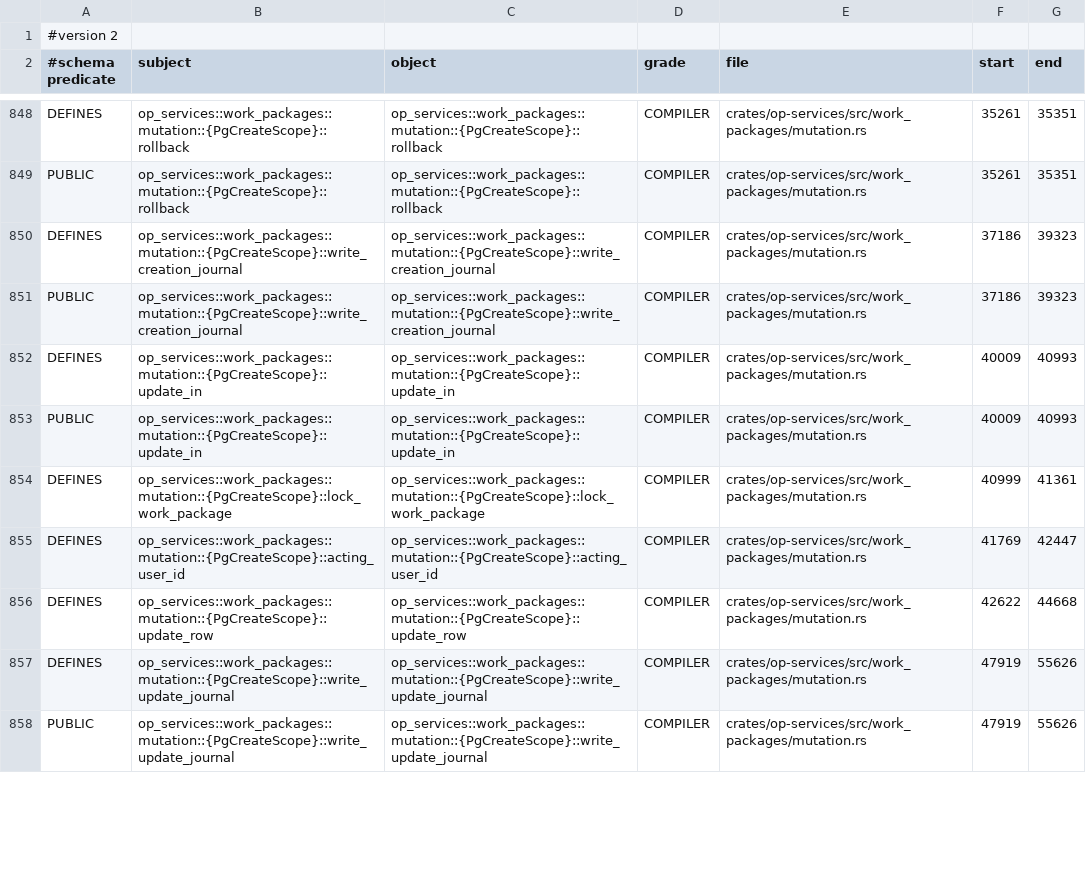
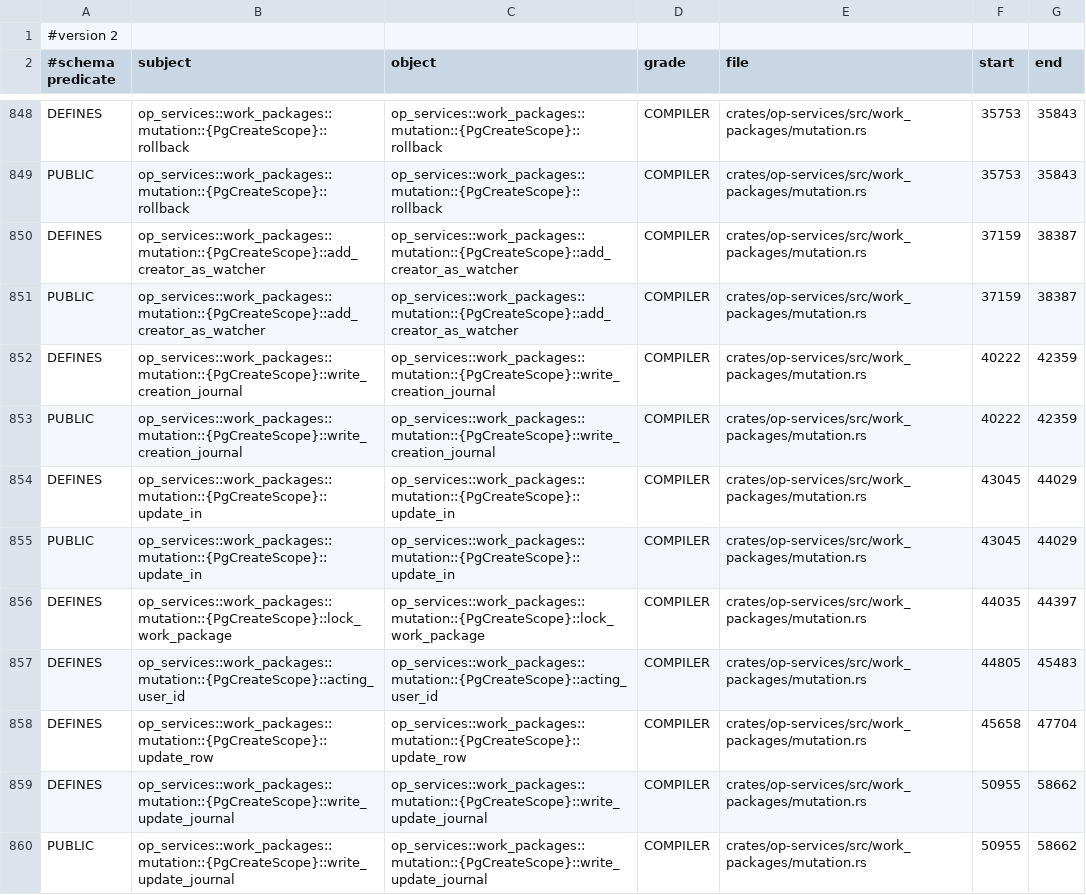
Before and after one commit to AdaWorldAPI/openproject-nexgen-rs, a TSV file: oracle/charon/op_services.rows.tsv, drawn as a sheet; only a part is shown, gaps mark what is left out; addresses are those after the commit; the diff covers the shown part only; the diff names each change by its address in the sheet, - before the commit and + after, or states it on an @@ line.

```diff
--- a/oracle/charon/op_services.rows.tsv
+++ b/oracle/charon/op_services.rows.tsv
-F848:F849 (start): 35261
+F848:F849 (start): 35753
-G848:G849 (end): 35351
+G848:G849 (end): 35843
+row 850: DEFINES | op_services::work_packages::mutation::{PgCreateScope}::add_creator_as_watcher | op_services::work_packages::mutation::{PgCreateScope}::add_creator_as_watcher | COMPILER | crates/op-services/src/work_packages/mutation.rs | 37159 | 38387
+row 851: PUBLIC | op_services::work_packages::mutation::{PgCreateScope}::add_creator_as_watcher | op_services::work_packages::mutation::{PgCreateScope}::add_creator_as_watcher | COMPILER | crates/op-services/src/work_packages/mutation.rs | 37159 | 38387
-F852:F853 (start): 37186
+F852:F853 (start): 40222
-G852:G853 (end): 39323
+G852:G853 (end): 42359
-F854:F855 (start): 40009
+F854:F855 (start): 43045
-G854:G855 (end): 40993
+G854:G855 (end): 44029
-F856 (start): 40999
+F856 (start): 44035
-G856 (end): 41361
+G856 (end): 44397
-F857 (start): 41769
+F857 (start): 44805
-G857 (end): 42447
+G857 (end): 45483
-F858 (start): 42622
+F858 (start): 45658
-G858 (end): 44668
+G858 (end): 47704
-F859:F860 (start): 47919
+F859:F860 (start): 50955
-G859:G860 (end): 55626
+G859:G860 (end): 58662
```
Also changed, not shown: 128 edited cells elsewhere in this file, oracle/charon/op_services.files.tsv, oracle/charon/op_services.residuals.tsv, 6 other files.
